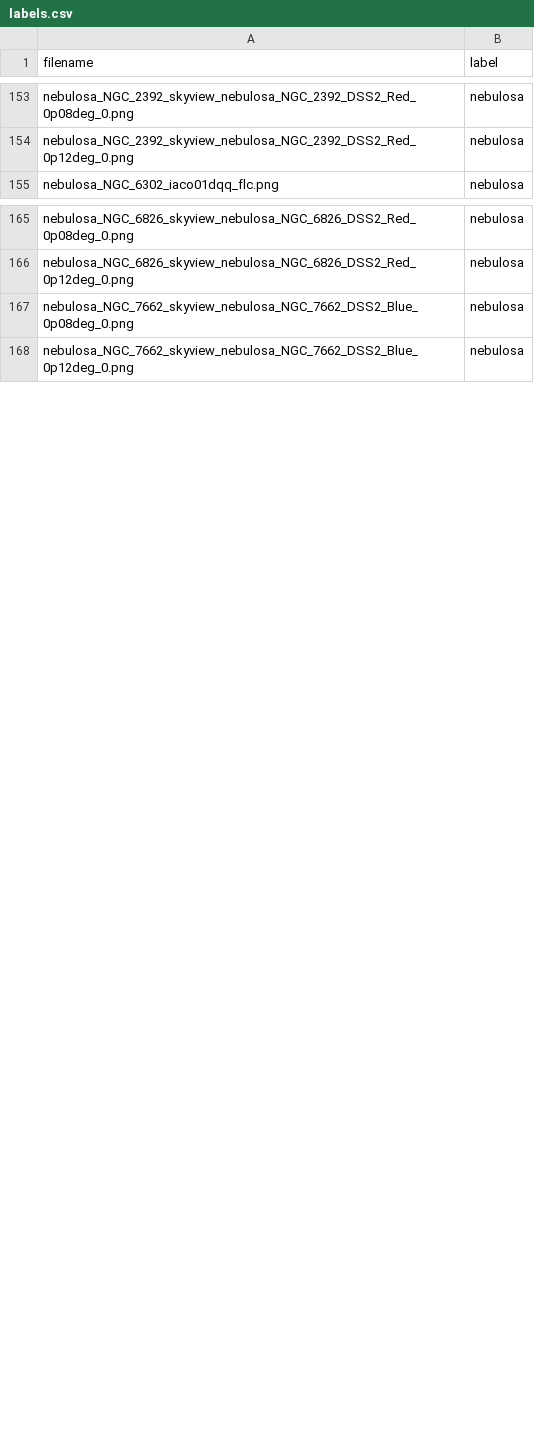
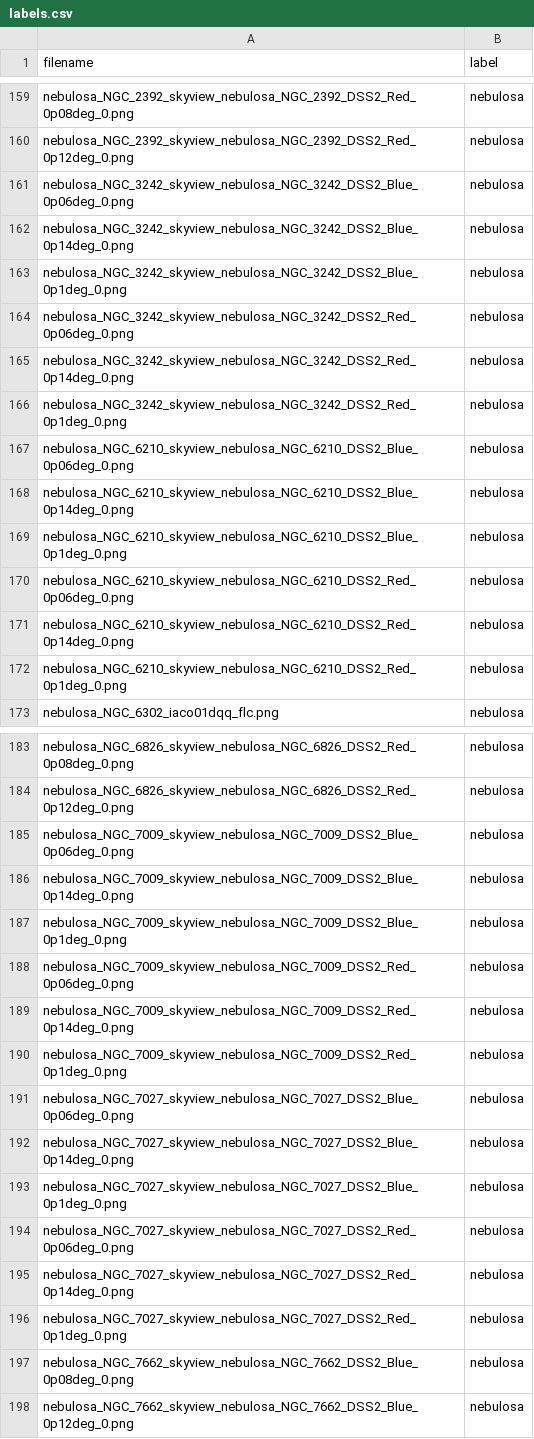
Before and after one commit to lucasrpinto/AstroMind, a CSV file: data/labels/labels.csv, drawn as a sheet; only a part is shown, gaps mark what is left out; the diff covers the shown part only; the diff names each change by its address in the sheet, - before the commit and + after, or states it on an @@ line.

```diff
--- a/data/labels/labels.csv
+++ b/data/labels/labels.csv
+row 161: nebulosa_NGC_3242_skyview_nebulosa_NGC_3242_DSS2_Blue_0p06deg_0.png | nebulosa
+row 162: nebulosa_NGC_3242_skyview_nebulosa_NGC_3242_DSS2_Blue_0p14deg_0.png | nebulosa
+row 163: nebulosa_NGC_3242_skyview_nebulosa_NGC_3242_DSS2_Blue_0p1deg_0.png | nebulosa
+row 164: nebulosa_NGC_3242_skyview_nebulosa_NGC_3242_DSS2_Red_0p06deg_0.png | nebulosa
+row 165: nebulosa_NGC_3242_skyview_nebulosa_NGC_3242_DSS2_Red_0p14deg_0.png | nebulosa
+row 166: nebulosa_NGC_3242_skyview_nebulosa_NGC_3242_DSS2_Red_0p1deg_0.png | nebulosa
+row 167: nebulosa_NGC_6210_skyview_nebulosa_NGC_6210_DSS2_Blue_0p06deg_0.png | nebulosa
+row 168: nebulosa_NGC_6210_skyview_nebulosa_NGC_6210_DSS2_Blue_0p14deg_0.png | nebulosa
+row 169: nebulosa_NGC_6210_skyview_nebulosa_NGC_6210_DSS2_Blue_0p1deg_0.png | nebulosa
+row 170: nebulosa_NGC_6210_skyview_nebulosa_NGC_6210_DSS2_Red_0p06deg_0.png | nebulosa
+row 171: nebulosa_NGC_6210_skyview_nebulosa_NGC_6210_DSS2_Red_0p14deg_0.png | nebulosa
+row 172: nebulosa_NGC_6210_skyview_nebulosa_NGC_6210_DSS2_Red_0p1deg_0.png | nebulosa
+row 185: nebulosa_NGC_7009_skyview_nebulosa_NGC_7009_DSS2_Blue_0p06deg_0.png | nebulosa
+row 186: nebulosa_NGC_7009_skyview_nebulosa_NGC_7009_DSS2_Blue_0p14deg_0.png | nebulosa
+row 187: nebulosa_NGC_7009_skyview_nebulosa_NGC_7009_DSS2_Blue_0p1deg_0.png | nebulosa
+row 188: nebulosa_NGC_7009_skyview_nebulosa_NGC_7009_DSS2_Red_0p06deg_0.png | nebulosa
+row 189: nebulosa_NGC_7009_skyview_nebulosa_NGC_7009_DSS2_Red_0p14deg_0.png | nebulosa
+row 190: nebulosa_NGC_7009_skyview_nebulosa_NGC_7009_DSS2_Red_0p1deg_0.png | nebulosa
+row 191: nebulosa_NGC_7027_skyview_nebulosa_NGC_7027_DSS2_Blue_0p06deg_0.png | nebulosa
+row 192: nebulosa_NGC_7027_skyview_nebulosa_NGC_7027_DSS2_Blue_0p14deg_0.png | nebulosa
+row 193: nebulosa_NGC_7027_skyview_nebulosa_NGC_7027_DSS2_Blue_0p1deg_0.png | nebulosa
+row 194: nebulosa_NGC_7027_skyview_nebulosa_NGC_7027_DSS2_Red_0p06deg_0.png | nebulosa
+row 195: nebulosa_NGC_7027_skyview_nebulosa_NGC_7027_DSS2_Red_0p14deg_0.png | nebulosa
+row 196: nebulosa_NGC_7027_skyview_nebulosa_NGC_7027_DSS2_Red_0p1deg_0.png | nebulosa
```
Also changed, not shown: 6 added rows elsewhere in this file, data/labels/train_labels.csv, experiment_logs/evaluate_runs.csv, 8 other files.
